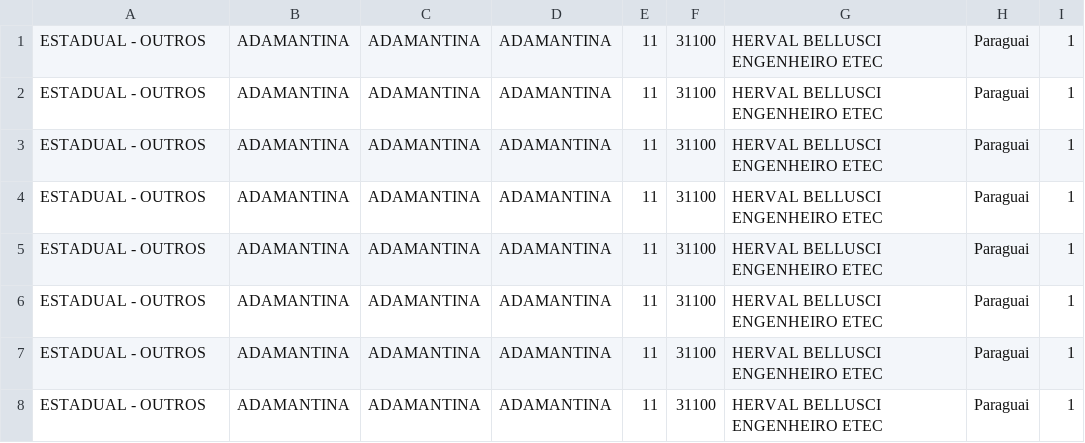
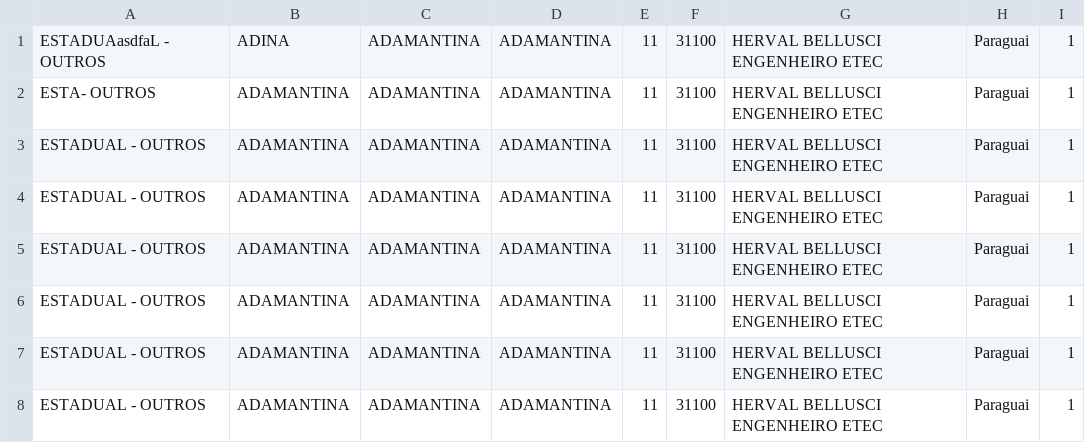
Before and after one commit to cainafigueiredo/Construcao_Banco_Dados, a CSV file: Projeto1/teste.csv, drawn as a sheet.

```diff
--- a/Projeto1/teste.csv
+++ b/Projeto1/teste.csv
@@ -1,3 +1,3 @@
-ESTADUAL - OUTROS, ADAMANTINA, ADAMANTINA, ADAMANTINA, 11, 31100, HERVAL BELLUSCI ENGENHEIRO ETEC, Paraguai, 1
-ESTADUAL - OUTROS, ADAMANTINA, ADAMANTINA, ADAMANTINA, 11, 31100, HERVAL BELLUSCI ENGENHEIRO ETEC, Paraguai, 1
+ESTADUAasdfaL - OUTROS, ADINA, ADAMANTINA, ADAMANTINA, 11, 31100, HERVAL BELLUSCI ENGENHEIRO ETEC, Paraguai, 1
+ESTA- OUTROS, ADAMANTINA, ADAMANTINA, ADAMANTINA, 11, 31100, HERVAL BELLUSCI ENGENHEIRO ETEC, Paraguai, 1
 ESTADUAL - OUTROS, ADAMANTINA, ADAMANTINA, ADAMANTINA, 11, 31100, HERVAL BELLUSCI ENGENHEIRO ETEC, Paraguai, 1
```
Also changed, not shown: 2 other files.
